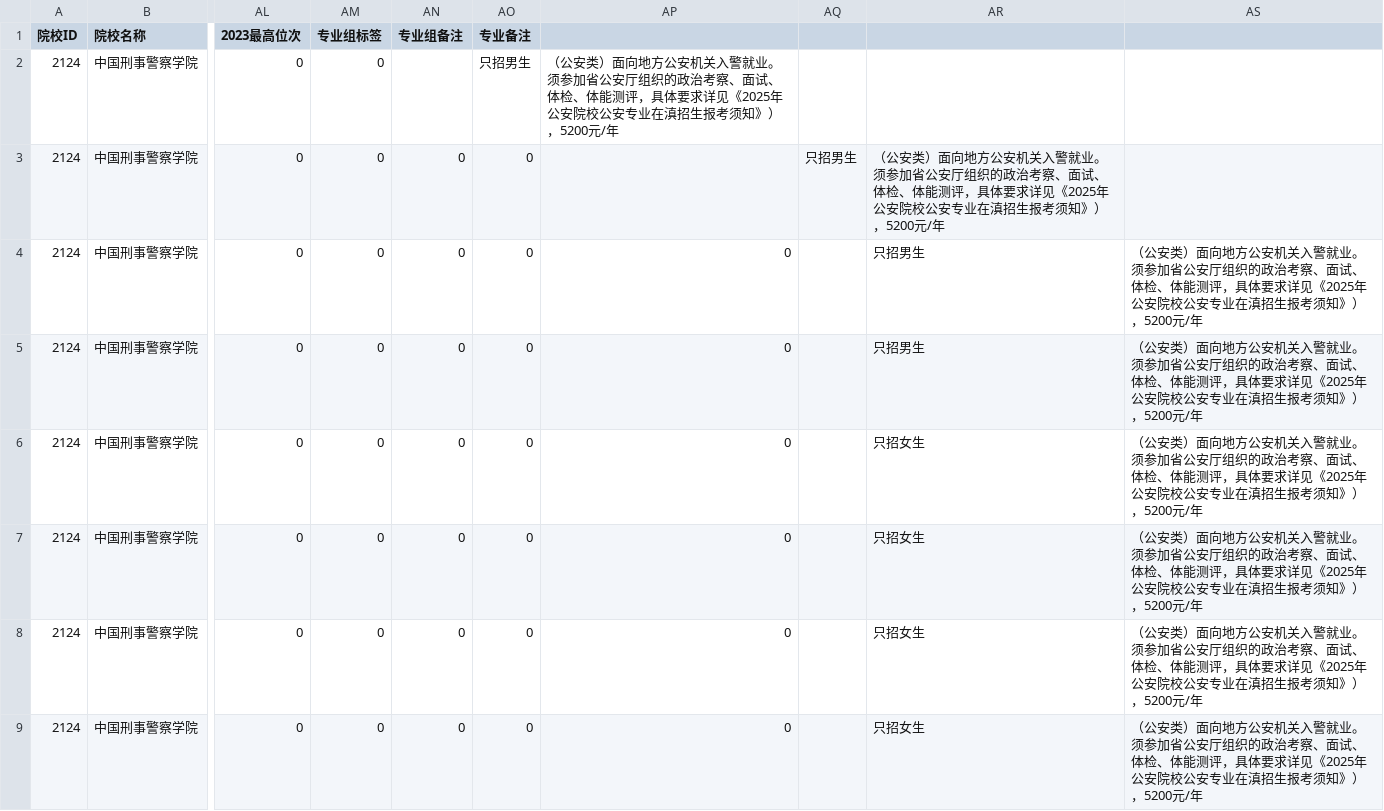
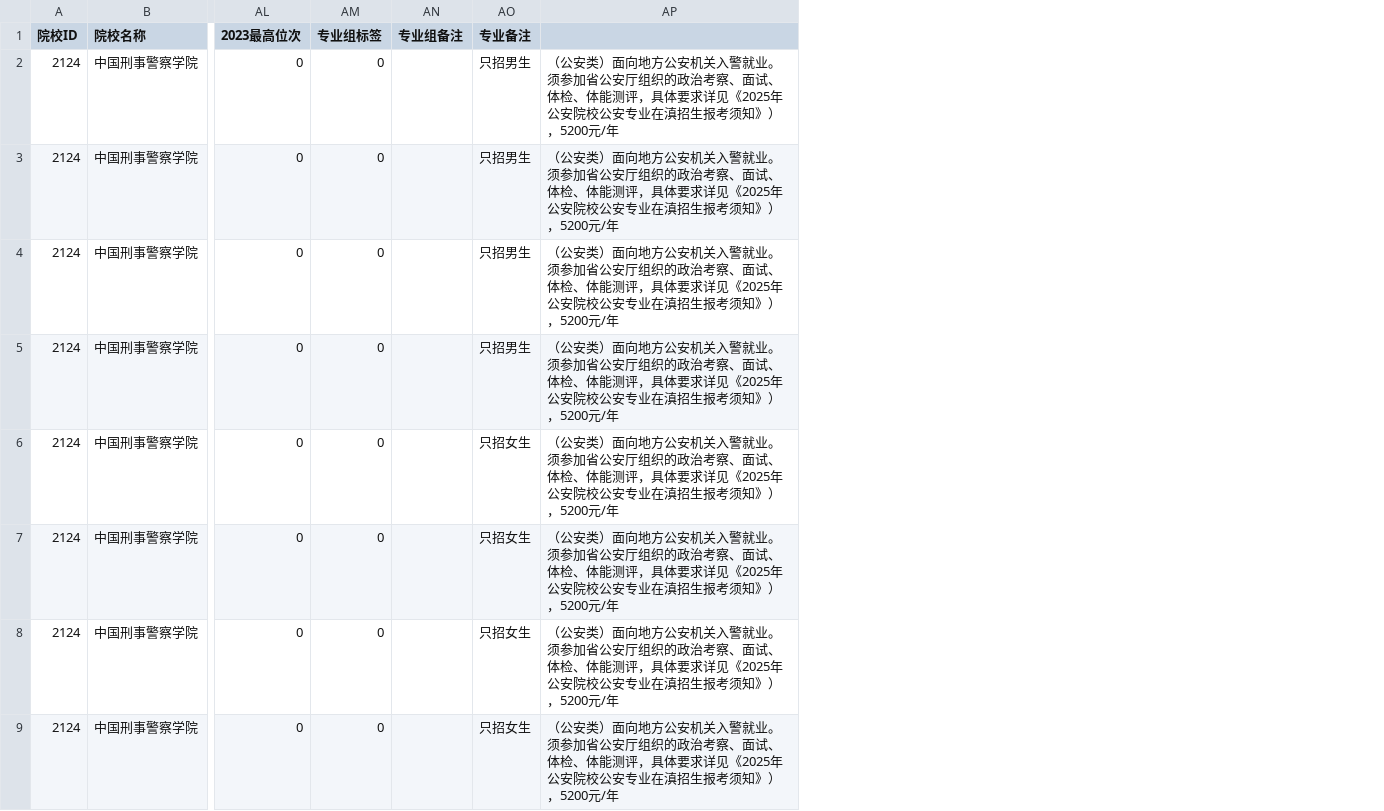
Before and after one commit to ADD574929477/2026, a CSV file: 中国刑事警察学院.csv, drawn as a sheet; only a part is shown, gaps mark what is left out; removed rows and columns are numbered as before the commit, all else as after; the diff names each change by its address in the sheet, - before the commit and + after, or states it on an @@ line.

Commit message:
feat: 录入CSV文件数据
Co-authored-by: traeagent <traeagent@users.noreply.github.com>

```diff
--- a/中国刑事警察学院.csv
+++ b/中国刑事警察学院.csv
-column AP, rows 2-9: （公安类）面向地方公安机关入警就业。须参加省公安厅组织的政治考察、面试、体检、体能测评，具体要求详见《2025年公安院校公安专业在滇招生报考须知》），5200元/年 |  | 0 | 0 | 0 | 0 | 0 | 0
-column AQ, row 3: 只招男生
-column AR, rows 3-9: （公安类）面向地方公安机关入警就业。须参加省公安厅组织的政治考察、面试、体检、体能测评，具体要求详见《2025年公安院校公安专业在滇招生报考须知》），5200元/年 | 只招男生 | 只招男生 | 只招女生 | 只招女生 | 只招女生 | 只招女生
-AP2:AP3: (empty)
+AP2:AP3: （公安类）面向地方公安机关入警就业。须参加省公安厅组织的政治考察、面试、体检、体能测评，具体要求详见《2025年公安院校公安专业在滇招生报考须知》），5200元/年
-AN3:AN9 (专业组备注): 0
+AN3:AN9 (专业组备注): (empty)
-AO3:AO5 (专业备注): 0
+AO3:AO5 (专业备注): 只招男生
-AO6:AO9 (专业备注): 0
+AO6:AO9 (专业备注): 只招女生
```
